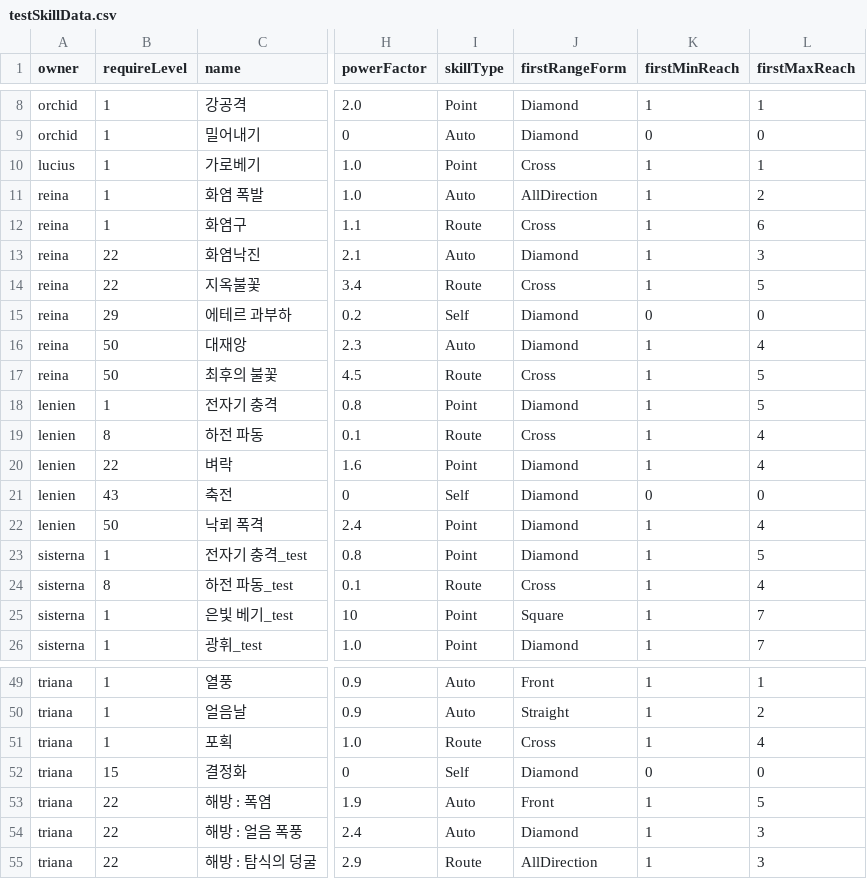
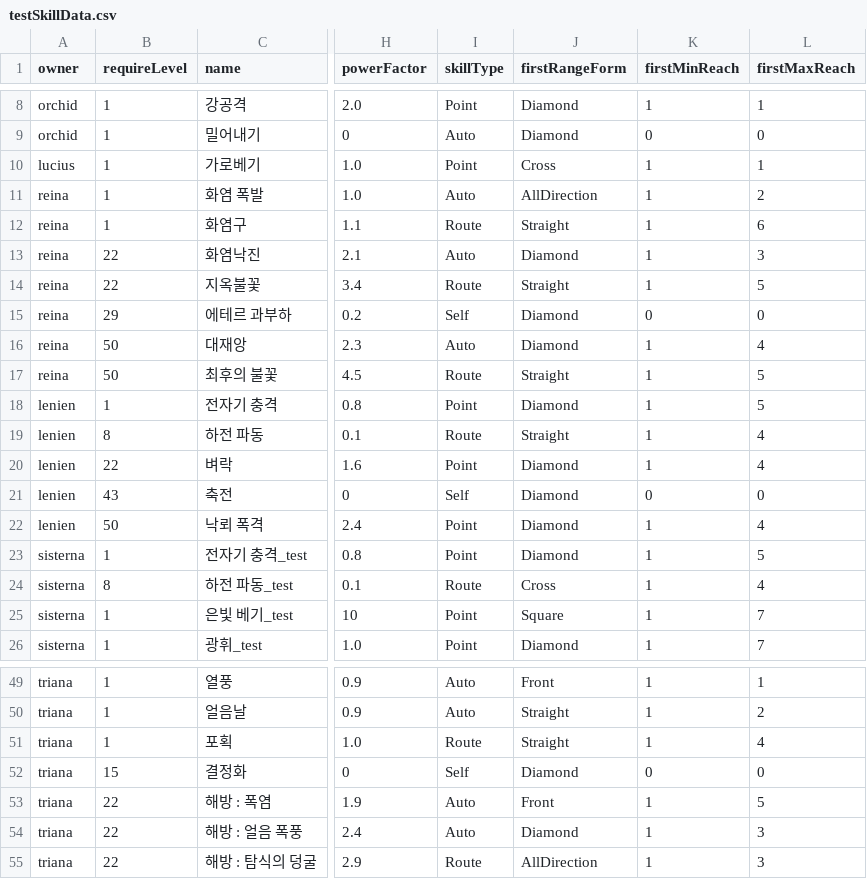
Before and after one commit to GGGC2/Epic_monad, a CSV file: Assets/Resources/Data/testSkillData.csv, drawn as a sheet; only a part is shown, gaps mark what is left out; the diff names each change by its address in the sheet, - before the commit and + after, or states it on an @@ line.

Commit message:
잘못된 투사체형 스킬 범위 수정

```diff
--- a/Assets/Resources/Data/testSkillData.csv
+++ b/Assets/Resources/Data/testSkillData.csv
-J12 (firstRangeForm): Cross
+J12 (firstRangeForm): Straight
-J14 (firstRangeForm): Cross
+J14 (firstRangeForm): Straight
-J17 (firstRangeForm): Cross
+J17 (firstRangeForm): Straight
-J19 (firstRangeForm): Cross
+J19 (firstRangeForm): Straight
-J51 (firstRangeForm): Cross
+J51 (firstRangeForm): Straight
```
